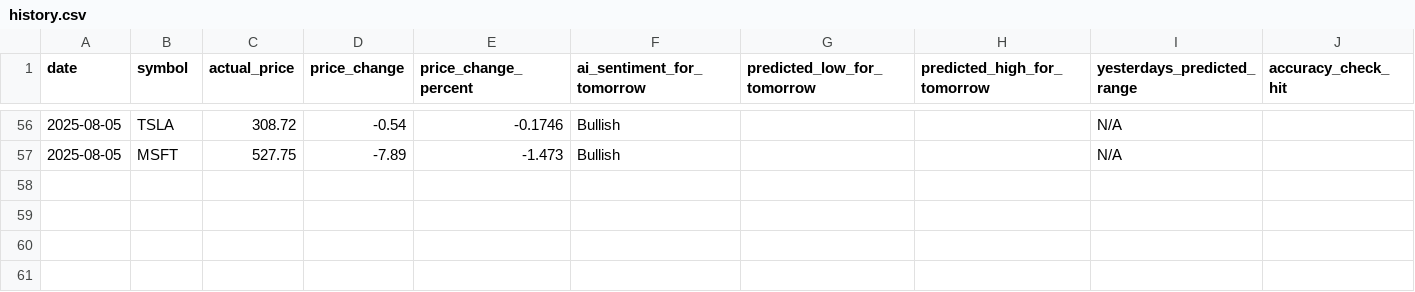
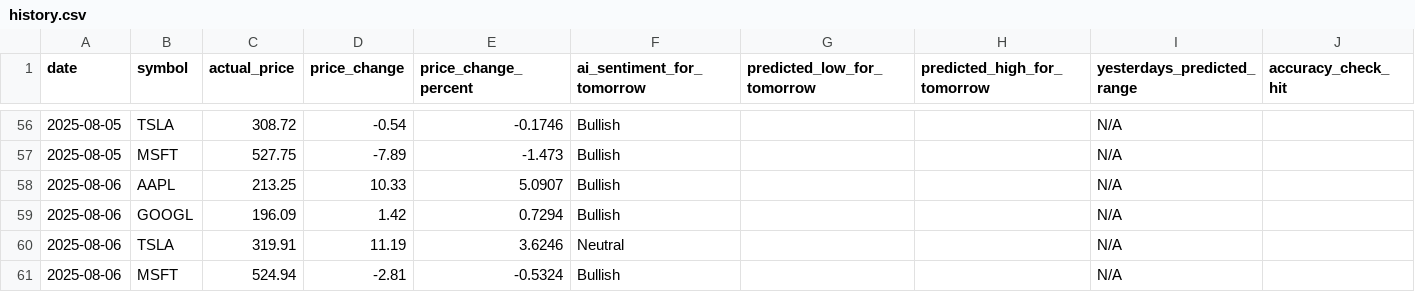
Before and after one commit to TanivAshraf/ai-stock-analyzer, a CSV file: history.csv, drawn as a sheet; only a part is shown, gaps mark what is left out.

```diff
--- a/history.csv
+++ b/history.csv
@@ -57 +57,5 @@ date,symbol,actual_price,price_change,price_change_percent,ai_sentiment_for_tomo
 2025-08-05,MSFT,527.75,-7.89,-1.473,Bullish,,,N/A,
+2025-08-06,AAPL,213.25,10.33,5.0907,Bullish,,,N/A,
+2025-08-06,GOOGL,196.09,1.42,0.7294,Bullish,,,N/A,
+2025-08-06,TSLA,319.91,11.19,3.6246,Neutral,,,N/A,
+2025-08-06,MSFT,524.94,-2.81,-0.5324,Bullish,,,N/A,
```
Also changed, not shown: 1 other file.
